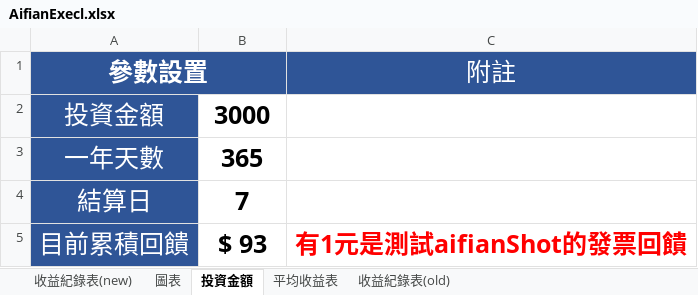
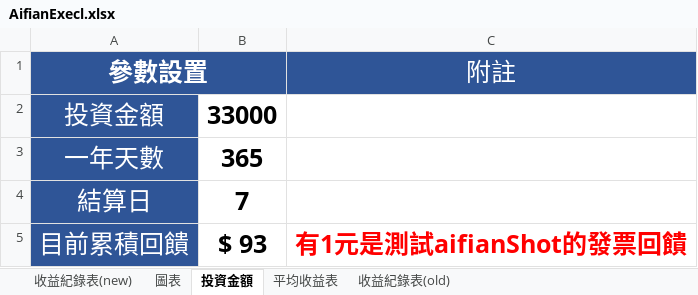
Before and after one commit to hsiangfeng/AifianCheck, an Excel workbook: excel/AifianExecl.xlsx, sheet 投資金額, drawn as a sheet; values as stored, in another font and other column widths than the file's, no borders; the diff names each change by its address in the sheet, - before the commit and + after, or states it on an @@ line.

```diff
--- a/excel/AifianExecl.xlsx (sheet 投資金額)
+++ b/excel/AifianExecl.xlsx (sheet 投資金額)
-B2: 3000
+B2: 33000
```
Also changed, not shown: sheet 收益紀錄表(new), formulas that keep their value, 1 other file.
